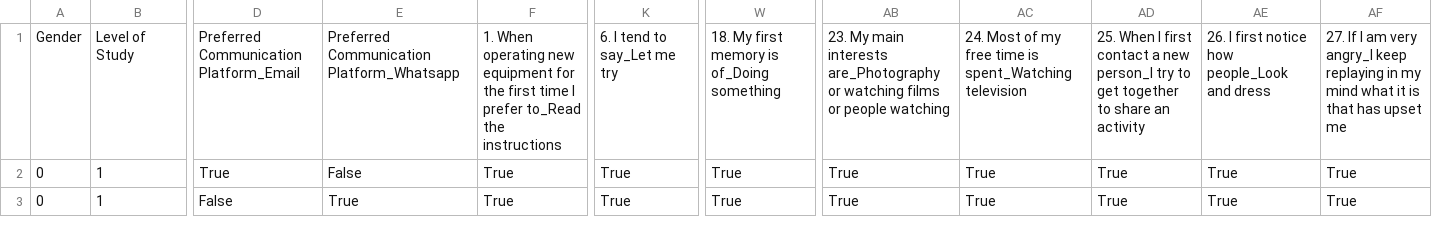
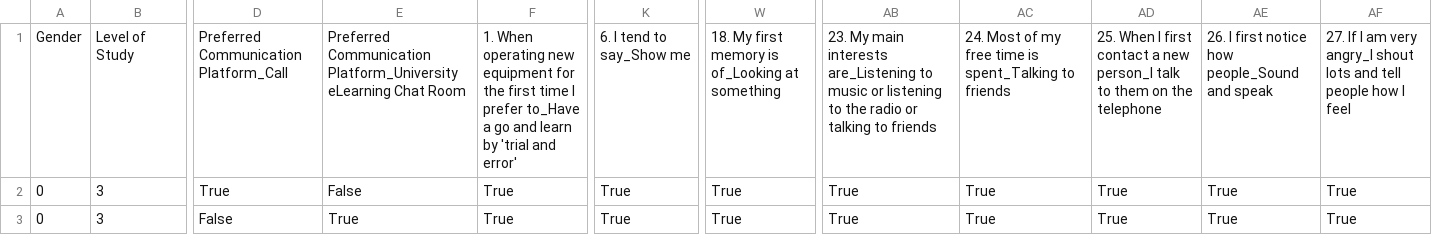
Before and after one commit to JasmineChong/online-assessment-classification, a CSV file: Streamlit/encoded_responses.csv, drawn as a sheet; only a part is shown, gaps mark what is left out; the diff covers the shown part only; the diff names each change by its address in the sheet, - before the commit and + after, or states it on an @@ line.

```diff
--- a/Streamlit/encoded_responses.csv
+++ b/Streamlit/encoded_responses.csv
-D1: Preferred Communication Platform_Email
+D1: Preferred Communication Platform_Call
-E1: Preferred Communication Platform_Whatsapp
+E1: Preferred Communication Platform_University eLearning Chat Room
-F1: …I prefer to_Read the instructions
+F1: …I prefer to_Have a go and learn by 'trial and error'
-K1: 6. I tend to say_Let me try
+K1: 6. I tend to say_Show me
-W1: 18. My first memory is of_Doing something
+W1: 18. My first memory is of_Looking at something
-AB1: …main interests are_Photography or watching films or people watching
+AB1: …main interests are_Listening to music or listening to the radio or talking to friends
-AC1: …time is spent_Watching television
+AC1: …time is spent_Talking to friends
-AD1: …new person_I try to get together to share an activity
+AD1: …new person_I talk to them on the telephone
-AE1: 26. I first notice how people_Look and dress
+AE1: 26. I first notice how people_Sound and speak
-AF1: …very angry_I keep replaying in my mind what it is that has upset me
+AF1: …very angry_I shout lots and tell people how I feel
-B2:B3: 1
+B2:B3: 3
```
Also changed, not shown: 3 edited cells elsewhere in this file, Streamlit/responses_st_dominantVAK.csv, Streamlit/userDf_correct_format.csv, 15 other files.
